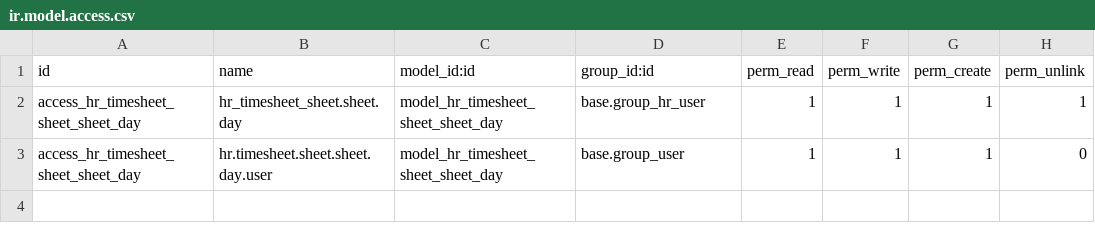
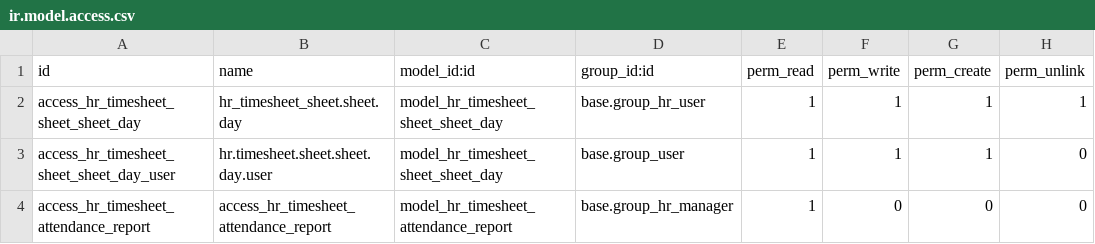
Before and after one commit to YoushaExT/odoo, a CSV file: addons/hr_timesheet_attendance/security/ir.model.access.csv, drawn as a sheet.

Commit message:
[FIX] add missing access rights on models

```diff
--- a/addons/hr_timesheet_attendance/security/ir.model.access.csv
+++ b/addons/hr_timesheet_attendance/security/ir.model.access.csv
@@ -2,2 +2,3 @@ id,name,model_id:id,group_id:id,perm_read,perm_write,perm_create,perm_unlink
 access_hr_timesheet_sheet_sheet_day,hr_timesheet_sheet.sheet.day,model_hr_timesheet_sheet_sheet_day,base.group_hr_user,1,1,1,1
-access_hr_timesheet_sheet_sheet_day,hr.timesheet.sheet.sheet.day.user,model_hr_timesheet_sheet_sheet_day,base.group_user,1,1,1,0
+access_hr_timesheet_sheet_sheet_day_user,hr.timesheet.sheet.sheet.day.user,model_hr_timesheet_sheet_sheet_day,base.group_user,1,1,1,0
+access_hr_timesheet_attendance_report,access_hr_timesheet_attendance_report,model_hr_timesheet_attendance_report,base.group_hr_manager,1,0,0,0
```
Also changed, not shown: openerp/addons/test_new_api/ir.model.access.csv, 6 other files.
